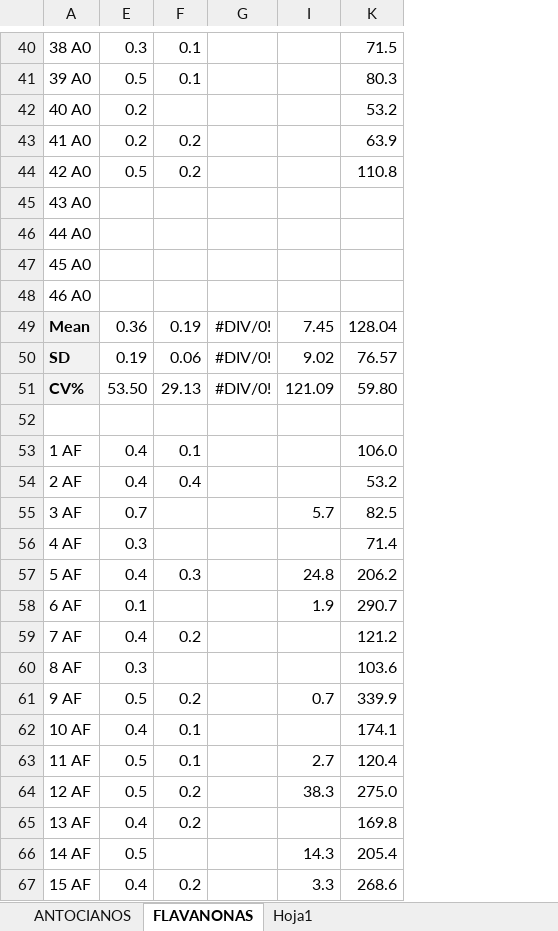
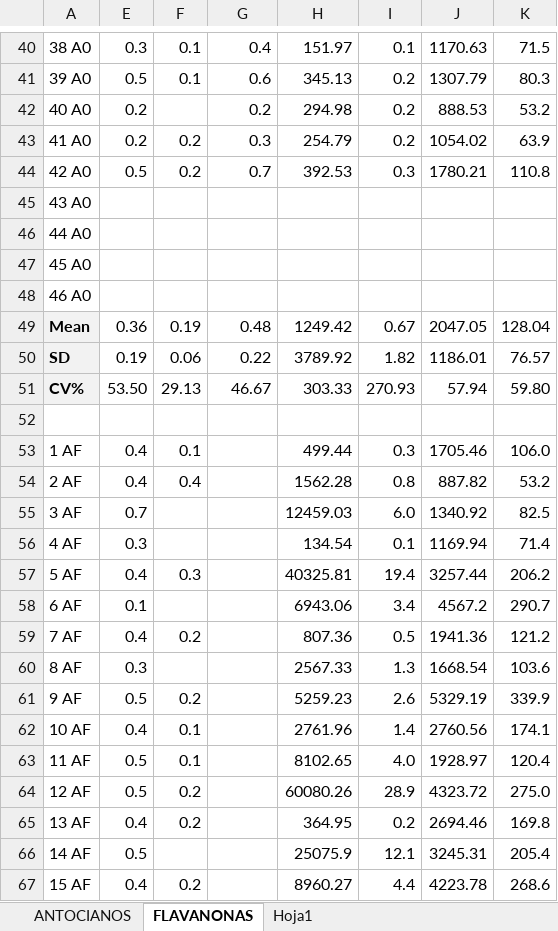
Before and after one commit to dhprieto/effectsSexIntakers, an Excel workbook: data/xls/chronicPlasm.xlsx, sheet FLAVANONAS, drawn as a sheet; only a part is shown, gaps mark what is left out; values as stored, in another font and other column widths than the file's, no borders; the diff covers the shown part only; the diff names each change by its address in the sheet, - before the commit and + after, or states it on an @@ line.

```diff
--- a/data/xls/chronicPlasm.xlsx (sheet FLAVANONAS)
+++ b/data/xls/chronicPlasm.xlsx (sheet FLAVANONAS)
@@ column H unhidden, rows 40-67: 151.97 | 345.13 | 294.98 | 254.79 | 392.53 |  |  |  |  | 1249.42 | 3789.92 | 303.33 |  | 499.44 | 1562.28 | 12459.03 | 134.54 | 40325.81 | 6943.06 | 807.36 | 2567.33 | 5259.23 | 2761.96 | 8102.65 | 60080.26 | 364.95 | 25075.9 | 8960.27 @@
@@ column J unhidden, rows 40-67: 1170.63 | 1307.79 | 888.53 | 1054.02 | 1780.21 |  |  |  |  | 2047.05 | 1186.01 | 57.94 |  | 1705.46 | 887.82 | 1340.92 | 1169.94 | 3257.44 | 4567.2 | 1941.36 | 1668.54 | 5329.19 | 2760.56 | 1928.97 | 4323.72 | 2694.46 | 3245.31 | 4223.78 @@
-G40: (empty)
+G40: 0.4
-I40: (empty)
+I40: 0.1
-G41: (empty)
+G41: 0.6
-I41:I43: (empty)
+I41:I43: 0.2
-G42: (empty)
+G42: 0.2
-G43: (empty)
+G43: 0.3
-G44: (empty)
+G44: 0.7
-I44: (empty)
+I44: 0.3
-G49: #DIV/0!
+G49: 0.48
-I49: 7.45
+I49: 0.67
-G50: #DIV/0!
+G50: 0.22
-I50: 9.02
+I50: 1.82
-G51: #DIV/0!
+G51: 46.67
-I51: 121.09
+I51: 270.93
-I53: (empty)
+I53: 0.3
-I54: (empty)
+I54: 0.8
-I55: 5.7
+I55: 6.0
-I56: (empty)
+I56: 0.1
-I57: 24.8
+I57: 19.4
-I58: 1.9
+I58: 3.4
-I59: (empty)
+I59: 0.5
-I60: (empty)
+I60: 1.3
-I61: 0.7
+I61: 2.6
-I62: (empty)
+I62: 1.4
-I63: 2.7
+I63: 4.0
-I64: 38.3
+I64: 28.9
-I65: (empty)
+I65: 0.2
-I66: 14.3
+I66: 12.1
-I67: 3.3
+I67: 4.4
```
Also changed, not shown: 104 edited cells elsewhere in this sheet, data/xls/chronicUrine.xlsx, 16 other files.
